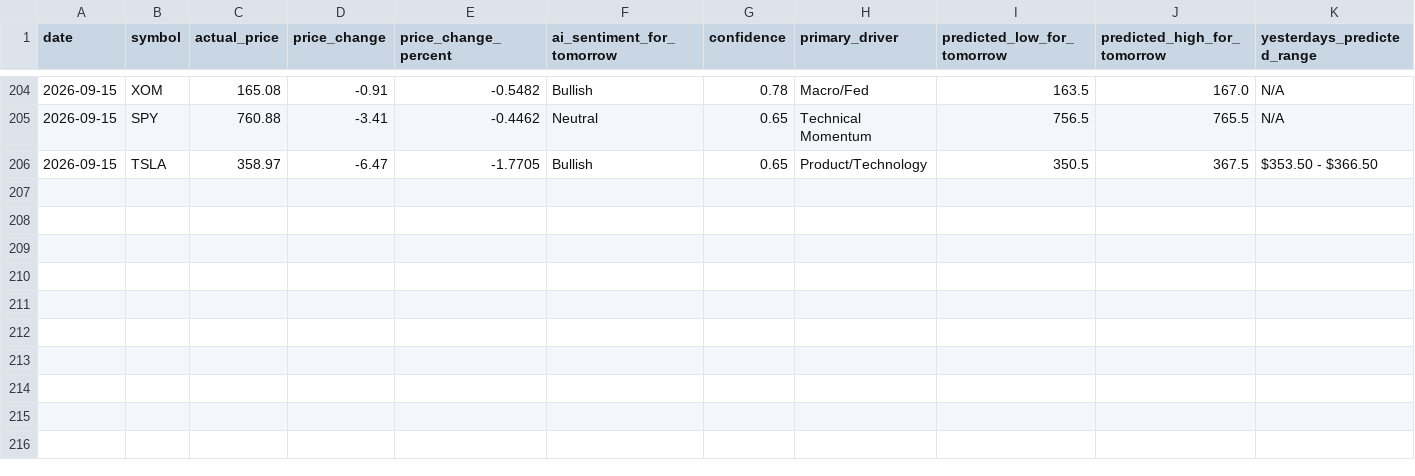
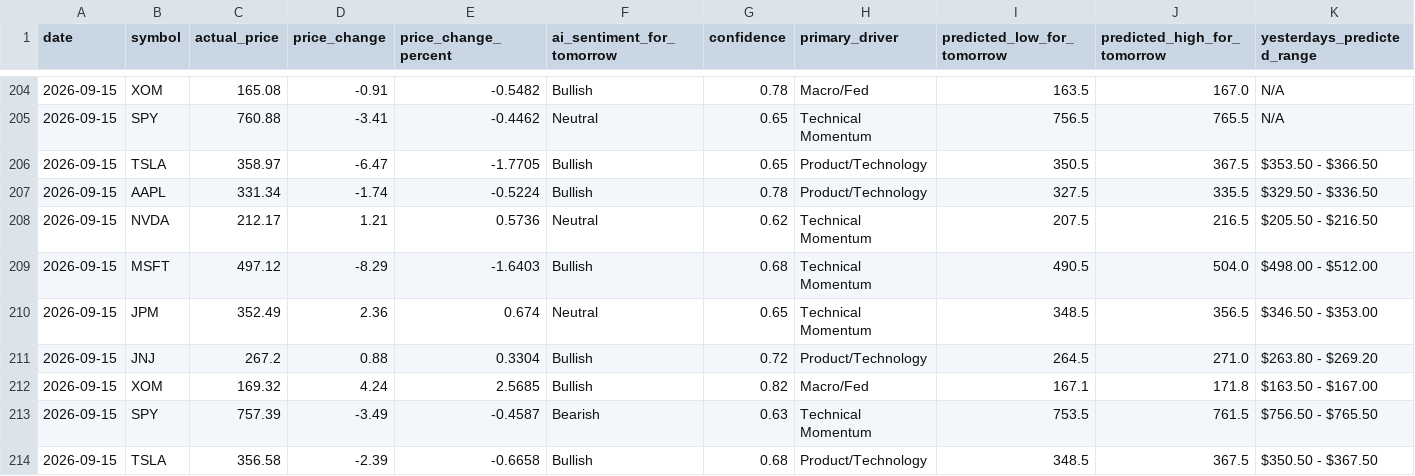
Before and after one commit to TanivAshraf/ai-stock-analyzer, a CSV file: history.csv, drawn as a sheet; only a part is shown, gaps mark what is left out; rows hold the shown columns only; the diff names each change by its address in the sheet, - before the commit and + after, or states it on an @@ line.

```diff
--- a/history.csv
+++ b/history.csv
+row 207: 2026-09-15 | AAPL | 331.34 | -1.74 | -0.5224 | Bullish | 0.78 | Product/Technology | 327.5 | 335.5 | $329.50 - $336.50
+row 208: 2026-09-15 | NVDA | 212.17 | 1.21 | 0.5736 | Neutral | 0.62 | Technical Momentum | 207.5 | 216.5 | $205.50 - $216.50
+row 209: 2026-09-15 | MSFT | 497.12 | -8.29 | -1.6403 | Bullish | 0.68 | Technical Momentum | 490.5 | 504.0 | $498.00 - $512.00
+row 210: 2026-09-15 | JPM | 352.49 | 2.36 | 0.674 | Neutral | 0.65 | Technical Momentum | 348.5 | 356.5 | $346.50 - $353.00
+row 211: 2026-09-15 | JNJ | 267.2 | 0.88 | 0.3304 | Bullish | 0.72 | Product/Technology | 264.5 | 271.0 | $263.80 - $269.20
+row 212: 2026-09-15 | XOM | 169.32 | 4.24 | 2.5685 | Bullish | 0.82 | Macro/Fed | 167.1 | 171.8 | $163.50 - $167.00
+row 213: 2026-09-15 | SPY | 757.39 | -3.49 | -0.4587 | Bearish | 0.63 | Technical Momentum | 753.5 | 761.5 | $756.50 - $765.50
+row 214: 2026-09-15 | TSLA | 356.58 | -2.39 | -0.6658 | Bullish | 0.68 | Product/Technology | 348.5 | 367.5 | $350.50 - $367.50
```
Also changed, not shown: 1 other file.
